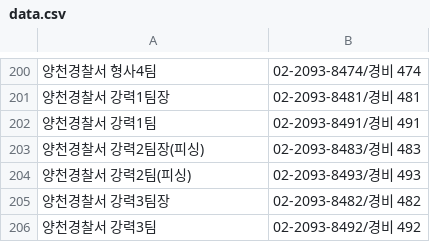
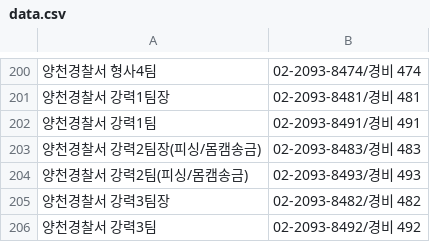
Before and after one commit to bandit1397/phonebook_callable, a CSV file: data.csv, drawn as a sheet; only a part is shown, gaps mark what is left out.

Commit message:
Modify 강력2팀 names to include '몸캠송금'
Updated team names to include '몸캠송금' for 강력2팀.

```diff
--- a/data.csv
+++ b/data.csv
@@ -202,4 +202,4 @@
 양천경찰서 강력1팀,02-2093-8491/경비 491
-양천경찰서 강력2팀장(피싱),02-2093-8483/경비 483
-양천경찰서 강력2팀(피싱),02-2093-8493/경비 493
+양천경찰서 강력2팀장(피싱/몸캠송금),02-2093-8483/경비 483
+양천경찰서 강력2팀(피싱/몸캠송금),02-2093-8493/경비 493
 양천경찰서 강력3팀장,02-2093-8482/경비 482
```
